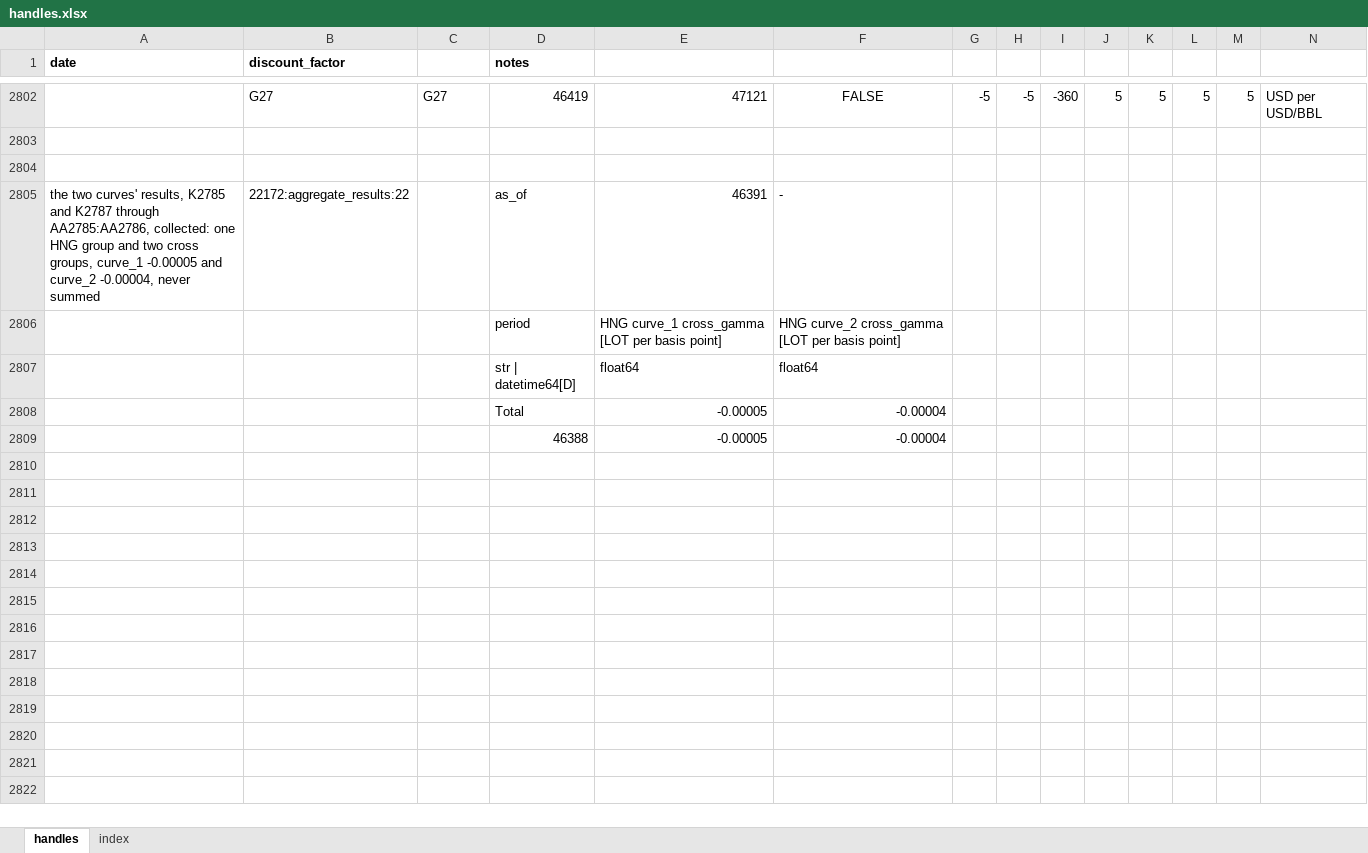
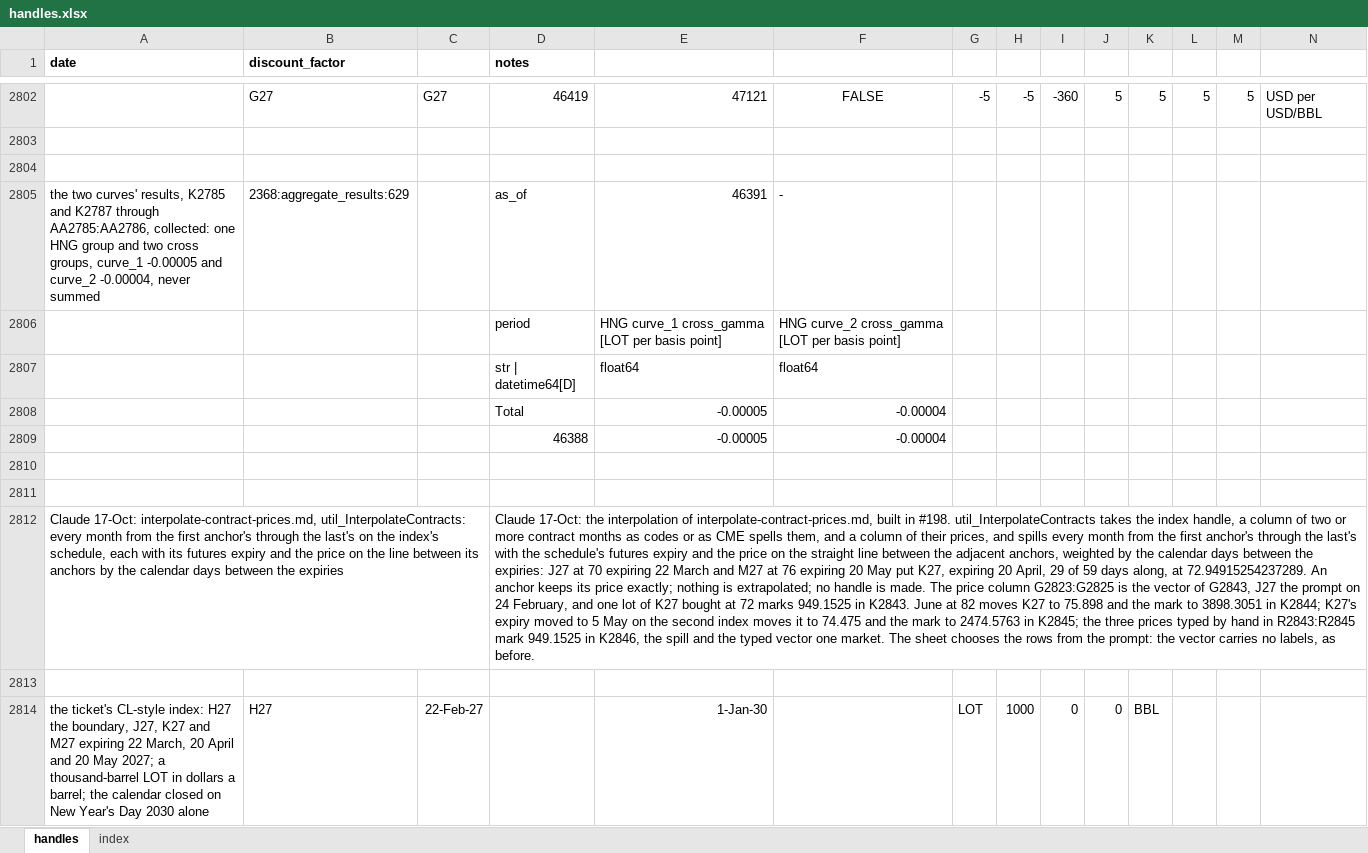
Before and after one commit to gobbles404/catalyst, an Excel workbook: workbooks/handles.xlsx, sheet handles, drawn as a sheet; only a part is shown, gaps mark what is left out; values as stored, in another font and other column widths than the file's, no borders; rows hold the shown columns only; the diff covers the shown part only; the diff names each change by its address in the sheet, - before the commit and + after, or states it on an @@ line.

Commit message:
feat(utilities): interpolate contract prices between anchors (#198)

```diff
--- a/workbooks/handles.xlsx (sheet handles)
+++ b/workbooks/handles.xlsx (sheet handles)
-B2805 (discount_factor): 22172:aggregate_results:22
+B2805 (discount_factor): 2368:aggregate_results:629
+row 2810: (empty)
+row 2811: (empty)
+row 2812: Claude 17-Oct: interpolate-contract-prices.md, util_InterpolateContracts: every month from the first anchor's through the last's on the index's schedule, each with its futures expiry and the price on the line between its anchors by the calendar days between the expiries |  |  | Claude 17-Oct: the interpolation of interpolate-contract-prices.md, built in #198. util_InterpolateContracts takes the index handle, a column of two or more contract months as codes or as CME spells them, and a column of their prices, and spills every month from the first anchor's through the last's with the schedule's futures expiry and the price on the straight line between the adjacent anchors, weighted by the calendar days between the expiries: J27 at 70 expiring 22 March and M27 at 76 expiring 20 May put K27, expiring 20 April, 29 of 59 days along, at 72.94915254237289. An anchor keeps its price exactly; nothing is extrapolated; no handle is made. The price column G2823:G2825 is the vector of G2843, J27 the prompt on 24 February, and one lot of K27 bought at 72 marks 949.1525 in K2843. June at 82 moves K27 to 75.898 and the mark to 3898.3051 in K2844; K27's expiry moved to 5 May on the second index moves it to 74.475 and the mark to 2474.5763 in K2845; the three prices typed by hand in R2843:R2845 mark 949.1525 in K2846, the spill and the typed vector one market. The sheet chooses the rows from the prompt: the vector carries no labels, as before.
+row 2813: (empty)
+row 2814: the ticket's CL-style index: H27 the boundary, J27, K27 and M27 expiring 22 March, 20 April and 20 May 2027; a thousand-barrel LOT in dollars a barrel; the calendar closed on New Year's Day 2030 alone | H27 | 22-Feb-27 |  | 1-Jan-30 |  | LOT | 1000 | 0 | 0 | BBL
```
Also changed, not shown: 33 added rows, 1 removed row and 731 edited cells elsewhere in this sheet, sheet index, 19 other files.
